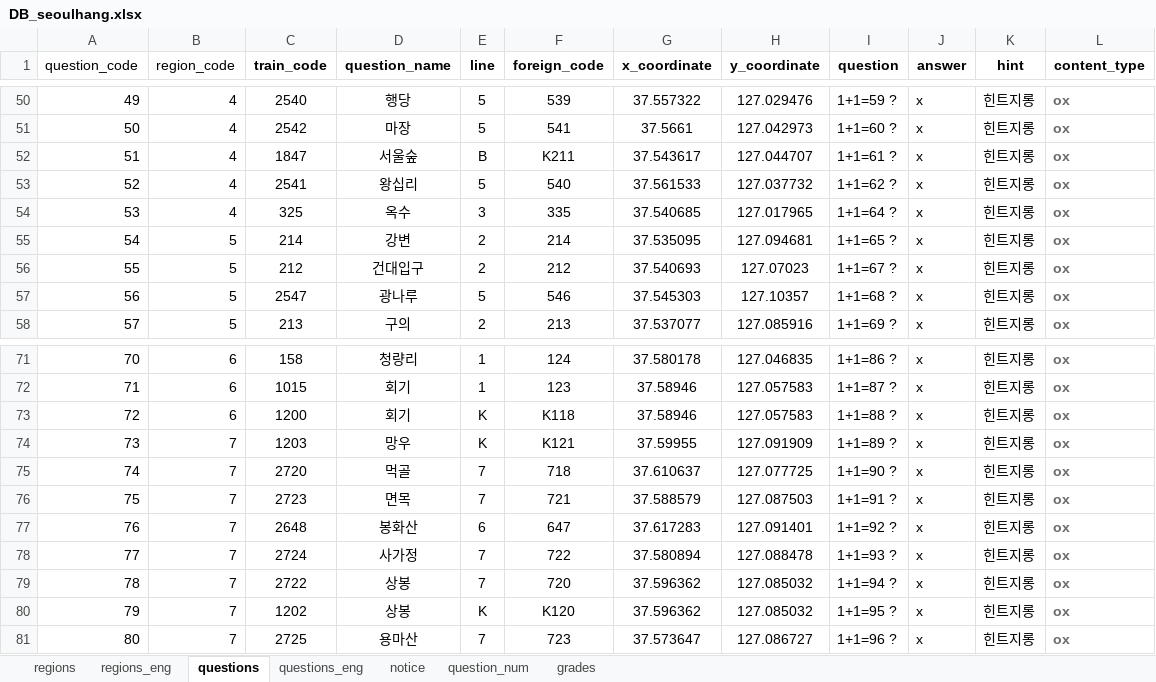
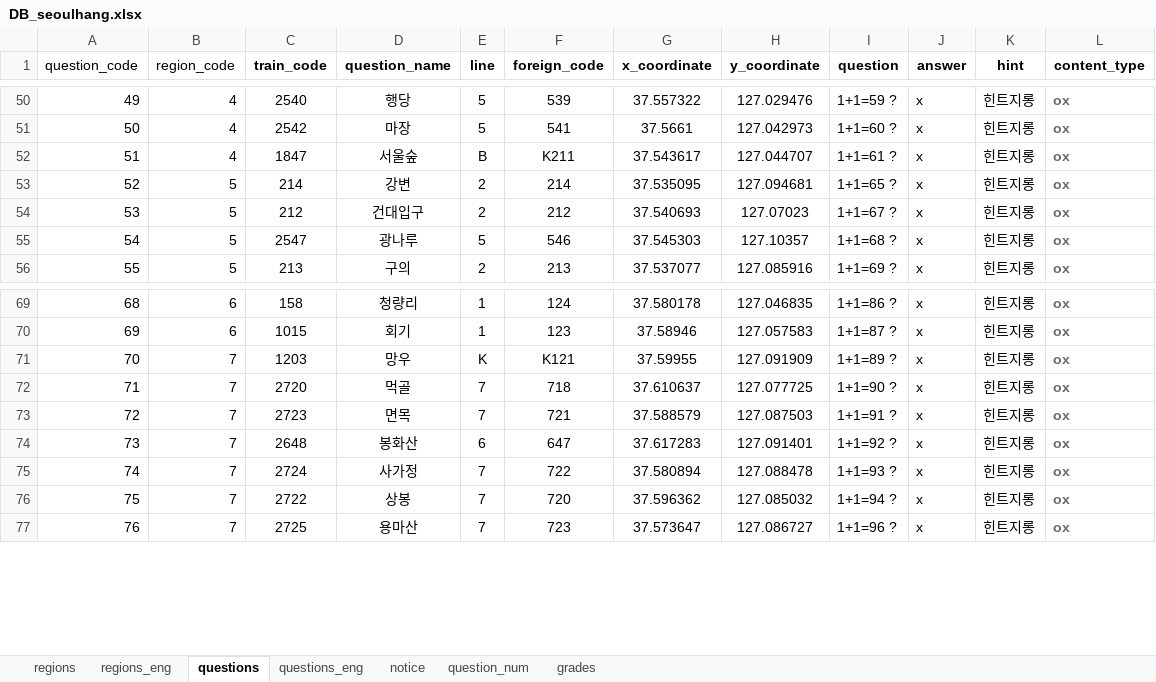
Before and after one commit to jhpark426/seoulhang_server, an Excel workbook: app/import/DB_seoulhang.xlsx, sheet questions, drawn as a sheet; only a part is shown, gaps mark what is left out; values as stored, in another font and other column widths than the file's, no borders; removed rows and columns are numbered as before the commit, all else as after; the diff names each change by its address in the sheet, - before the commit and + after, or states it on an @@ line.

```diff
--- a/app/import/DB_seoulhang.xlsx (sheet questions)
+++ b/app/import/DB_seoulhang.xlsx (sheet questions)
-row 53: 52 | 4 | 2541 | 왕십리 | 5 | 540 | 37.561533 | 127.037732 | 1+1=62 ? | x | 힌트지롱 | ox
-row 54: 53 | 4 | 325 | 옥수 | 3 | 335 | 37.540685 | 127.017965 | 1+1=64 ? | x | 힌트지롱 | ox
@@ column A (question_code) renumbered from row 53 down @@
-row 73: 72 | 6 | 1200 | 회기 | K | K118 | 37.58946 | 127.057583 | 1+1=88 ? | x | 힌트지롱 | ox
-row 80: 79 | 7 | 1202 | 상봉 | K | K120 | 37.596362 | 127.085032 | 1+1=95 ? | x | 힌트지롱 | ox
```
Also changed, not shown: sheet question_num, sheet questions_eng, 3 other files.
